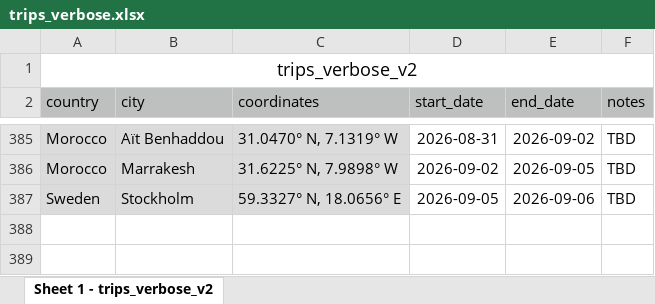
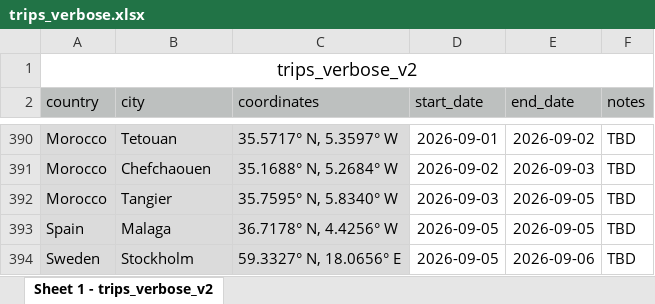
Before and after one commit to yutonghe96/yutonghe96.github.io, an Excel workbook: data/trips_verbose.xlsx, sheet Sheet 1 - trips_verbose_v2, drawn as a sheet; only a part is shown, gaps mark what is left out; values as stored, in another font and other column widths than the file's, no borders; addresses are those after the commit; the diff covers the shown part only; the diff names each change by its address in the sheet, - before the commit and + after, or states it on an @@ line.

Commit message:
update trip planning

```diff
--- a/data/trips_verbose.xlsx (sheet Sheet 1 - trips_verbose_v2)
+++ b/data/trips_verbose.xlsx (sheet Sheet 1 - trips_verbose_v2)
-B390 (city): Aït Benhaddou
+B390 (city): Tetouan
-C390 (coordinates): 31.0470° N, 7.1319° W
+C390 (coordinates): 35.5717° N, 5.3597° W
-D390 (start_date): 2026-08-31
+D390 (start_date): 2026-09-01
-B391 (city): Marrakesh
+B391 (city): Chefchaouen
-C391 (coordinates): 31.6225° N, 7.9898° W
+C391 (coordinates): 35.1688° N, 5.2684° W
-E391 (end_date): 2026-09-05
+E391 (end_date): 2026-09-03
+row 392: Morocco | Tangier | 35.7595° N, 5.8340° W | 2026-09-03 | 2026-09-05 | TBD
+row 393: Spain | Malaga | 36.7178° N, 4.4256° W | 2026-09-05 | 2026-09-05 | TBD
```
Also changed, not shown: 6 added rows, 1 removed row and 24 edited cells elsewhere in this sheet, 6 other files.
